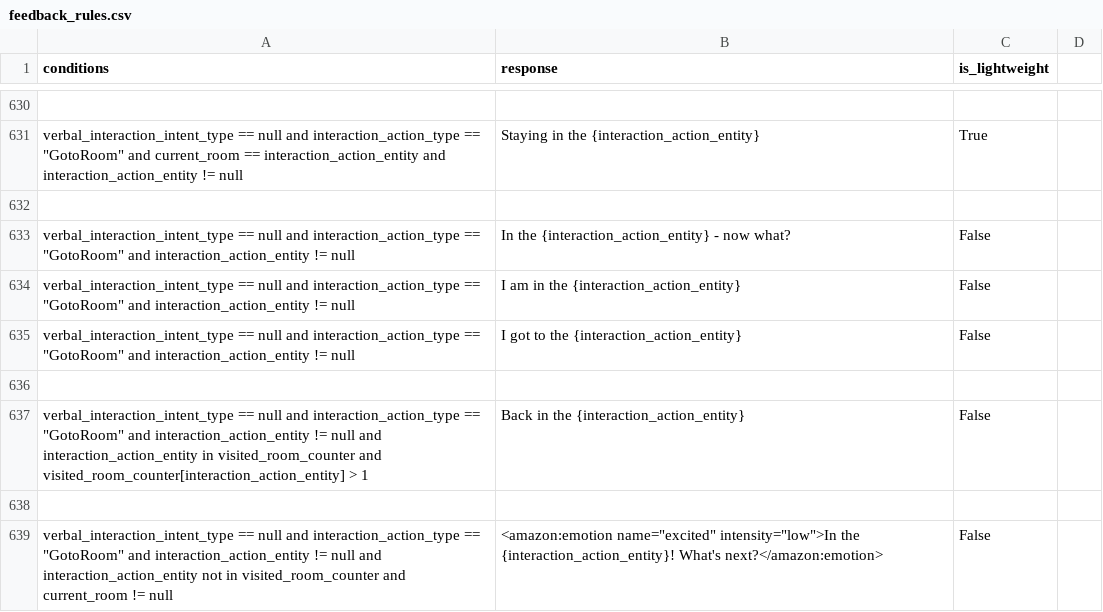
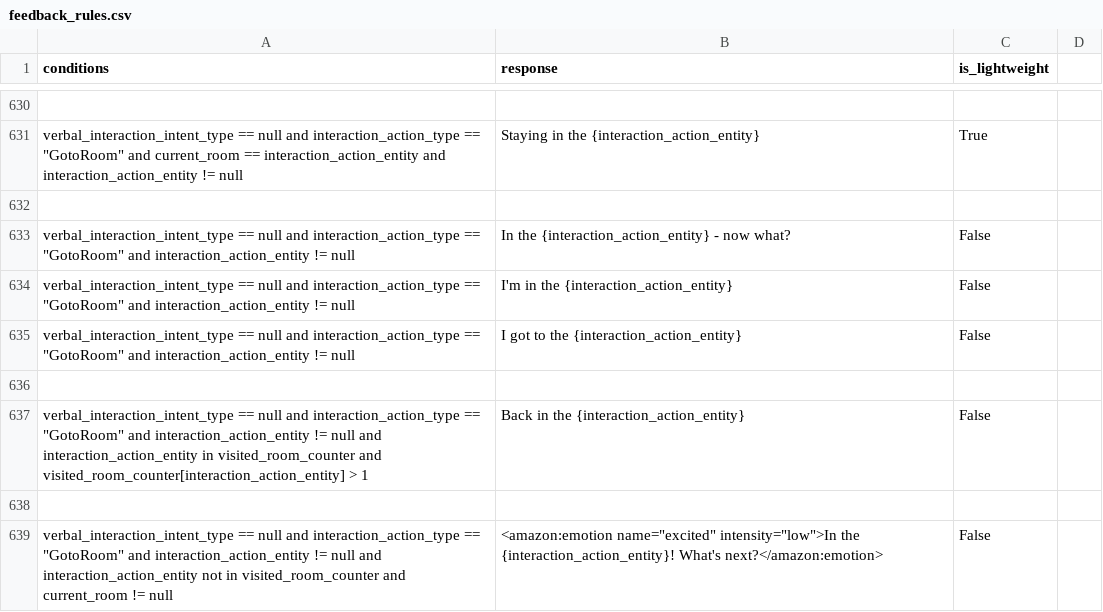
Before and after one commit to emma-heriot-watt/experience-hub, a CSV file: src/emma_experience_hub/constants/simbot/feedback_rules.csv, drawn as a sheet; only a part is shown, gaps mark what is left out.

Commit message:
fix(feedback): use contraction for rule

```diff
--- a/src/emma_experience_hub/constants/simbot/feedback_rules.csv
+++ b/src/emma_experience_hub/constants/simbot/feedback_rules.csv
@@ -633,3 +633,3 @@ verbal_interaction_intent_type == null and interaction_action_type == "GotoRoom"
 verbal_interaction_intent_type == null and interaction_action_type == "GotoRoom" and interaction_action_entity != null,In the {interaction_action_entity} - now what?,False
-verbal_interaction_intent_type == null and interaction_action_type == "GotoRoom" and interaction_action_entity != null,I am in the {interaction_action_entity},False
+verbal_interaction_intent_type == null and interaction_action_type == "GotoRoom" and interaction_action_entity != null,I'm in the {interaction_action_entity},False
 verbal_interaction_intent_type == null and interaction_action_type == "GotoRoom" and interaction_action_entity != null,I got to the {interaction_action_entity},False
```
